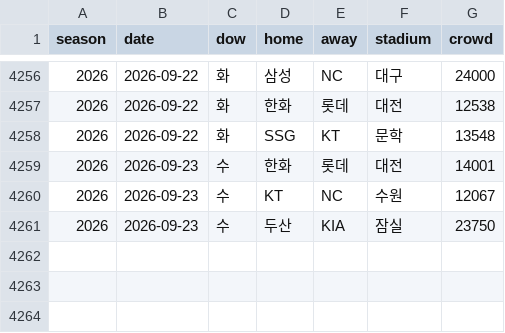
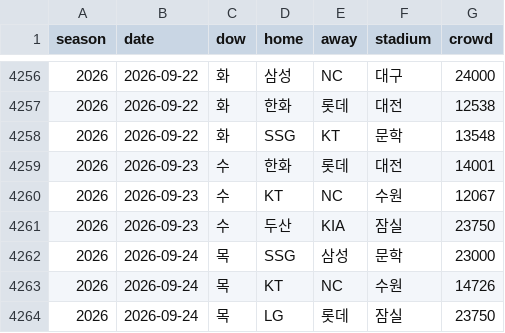
Before and after one commit to KENNYSOFT/kbo-crowd, a CSV file: data/games.csv, drawn as a sheet; only a part is shown, gaps mark what is left out.

```diff
--- a/data/games.csv
+++ b/data/games.csv
@@ -4261 +4261,4 @@ season,date,dow,home,away,stadium,crowd
 2026,2026-09-23,수,두산,KIA,잠실,23750
+2026,2026-09-24,목,SSG,삼성,문학,23000
+2026,2026-09-24,목,KT,NC,수원,14726
+2026,2026-09-24,목,LG,롯데,잠실,23750
```
Also changed, not shown: data/dataset.csv, data/schedule.csv, 2 other files.
